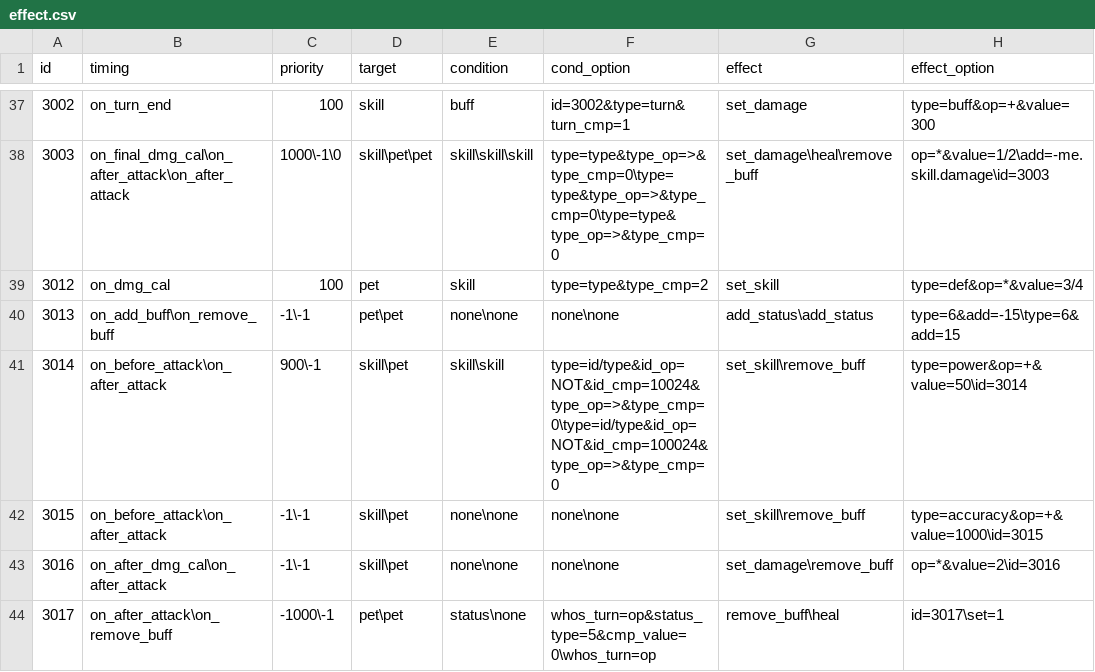
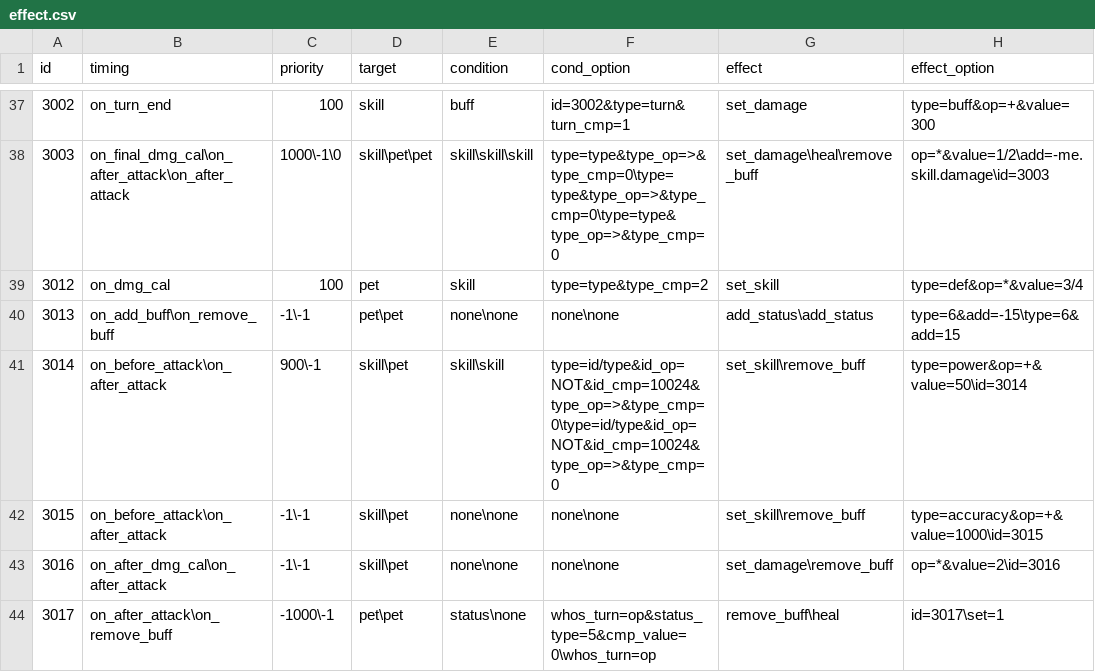
Before and after one commit to Brady29655751/Seer2, a CSV file: Buffs/effect.csv, drawn as a sheet; only a part is shown, gaps mark what is left out.

Commit message:
fix buff 3014

```diff
--- a/Buffs/effect.csv
+++ b/Buffs/effect.csv
@@ -40,3 +40,3 @@ id,timing,priority,target,condition,cond_option,effect,effect_option
 3013,on_add_buff\on_remove_buff,-1\-1,pet\pet,none\none,none\none,add_status\add_status,type=6&add=-15\type=6&add=15
-3014,on_before_attack\on_after_attack,900\-1,skill\pet,skill\skill,type=id/type&id_op=NOT&id_cmp=10024&type_op=>&type_cmp=0\type=id/type&id_op=NOT&id_cmp=100024&type_op=>&type_cmp=0,set_skill\remove_buff,type=power&op=+&value=50\id=3014
+3014,on_before_attack\on_after_attack,900\-1,skill\pet,skill\skill,type=id/type&id_op=NOT&id_cmp=10024&type_op=>&type_cmp=0\type=id/type&id_op=NOT&id_cmp=10024&type_op=>&type_cmp=0,set_skill\remove_buff,type=power&op=+&value=50\id=3014
 3015,on_before_attack\on_after_attack,-1\-1,skill\pet,none\none,none\none,set_skill\remove_buff,type=accuracy&op=+&value=1000\id=3015
```
